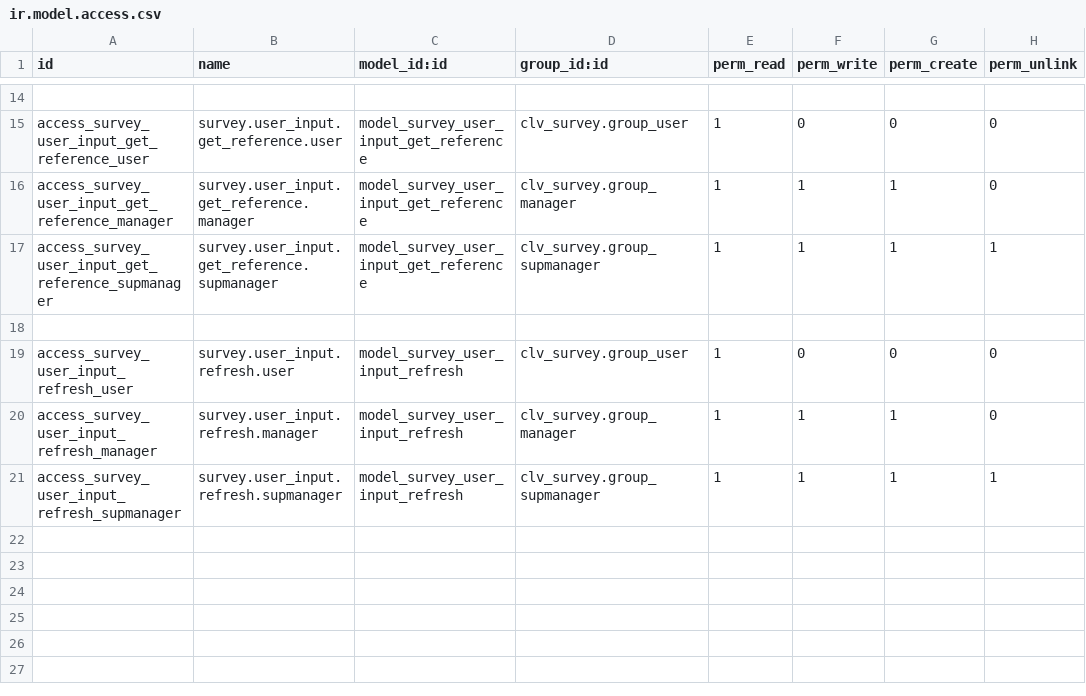
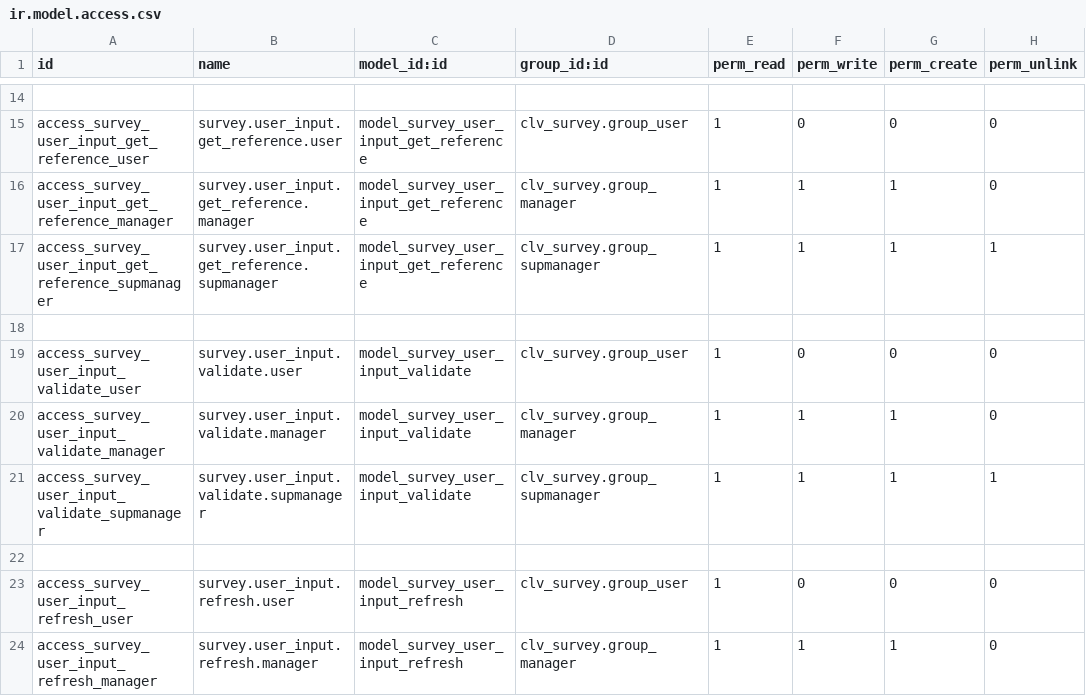
Before and after one commit to CLVsol/clvsol_odoo_addons, a CSV file: clv_survey/security/ir.model.access.csv, drawn as a sheet; only a part is shown, gaps mark what is left out; the shorter side is filled out with more unchanged rows; the diff names each change by its address in the sheet, - before the commit and + after, or states it on an @@ line.

Commit message:
[IMP] clv_survey (ADD wizard/survey_user_input_validate)

```diff
--- a/clv_survey/security/ir.model.access.csv
+++ b/clv_survey/security/ir.model.access.csv
+row 19: access_survey_user_input_validate_user | survey.user_input.validate.user | model_survey_user_input_validate | clv_survey.group_user | 1 | 0 | 0 | 0
+row 20: access_survey_user_input_validate_manager | survey.user_input.validate.manager | model_survey_user_input_validate | clv_survey.group_manager | 1 | 1 | 1 | 0
+row 21: access_survey_user_input_validate_supmanager | survey.user_input.validate.supmanager | model_survey_user_input_validate | clv_survey.group_supmanager | 1 | 1 | 1 | 1
+row 22: (empty)
```
Also changed, not shown: 4 other files.
